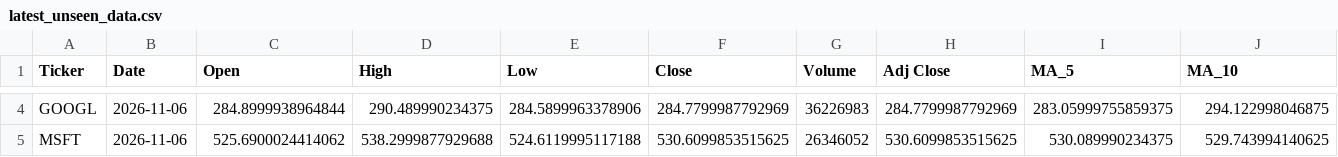
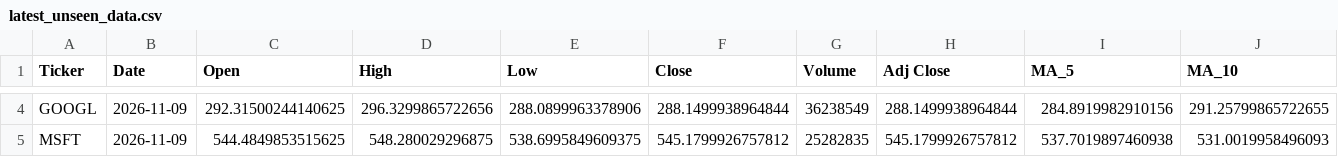
Before and after one commit to Shadow3456rh/Stonks-Predictor, a CSV file: data/latest_unseen_data.csv, drawn as a sheet; only a part is shown, gaps mark what is left out; the diff covers the shown part only; the diff names each change by its address in the sheet, - before the commit and + after, or states it on an @@ line.

```diff
--- a/data/latest_unseen_data.csv
+++ b/data/latest_unseen_data.csv
-B4:B5 (Date): 2026-11-06
+B4:B5 (Date): 2026-11-09
-C4 (Open): 284.8999938964844
+C4 (Open): 292.31500244140625
-D4 (High): 290.489990234375
+D4 (High): 296.3299865722656
-E4 (Low): 284.5899963378906
+E4 (Low): 288.0899963378906
-F4 (Close): 284.7799987792969
+F4 (Close): 288.1499938964844
-G4 (Volume): 36226983
+G4 (Volume): 36238549
-H4 (Adj Close): 284.7799987792969
+H4 (Adj Close): 288.1499938964844
-I4 (MA_5): 283.05999755859375
+I4 (MA_5): 284.8919982910156
-J4 (MA_10): 294.122998046875
+J4 (MA_10): 291.25799865722655
-C5 (Open): 525.6900024414062
+C5 (Open): 544.4849853515625
-D5 (High): 538.2999877929688
+D5 (High): 548.280029296875
-E5 (Low): 524.6119995117188
+E5 (Low): 538.6995849609375
-F5 (Close): 530.6099853515625
+F5 (Close): 545.1799926757812
-G5 (Volume): 26346052
+G5 (Volume): 25282835
-H5 (Adj Close): 530.6099853515625
+H5 (Adj Close): 545.1799926757812
-I5 (MA_5): 530.089990234375
+I5 (MA_5): 537.7019897460938
-J5 (MA_10): 529.743994140625
+J5 (MA_10): 531.0019958496093
```
Also changed, not shown: 57 edited cells elsewhere in this file, data/cleaned_data.csv, data/raw_data.csv, 11 other files.
